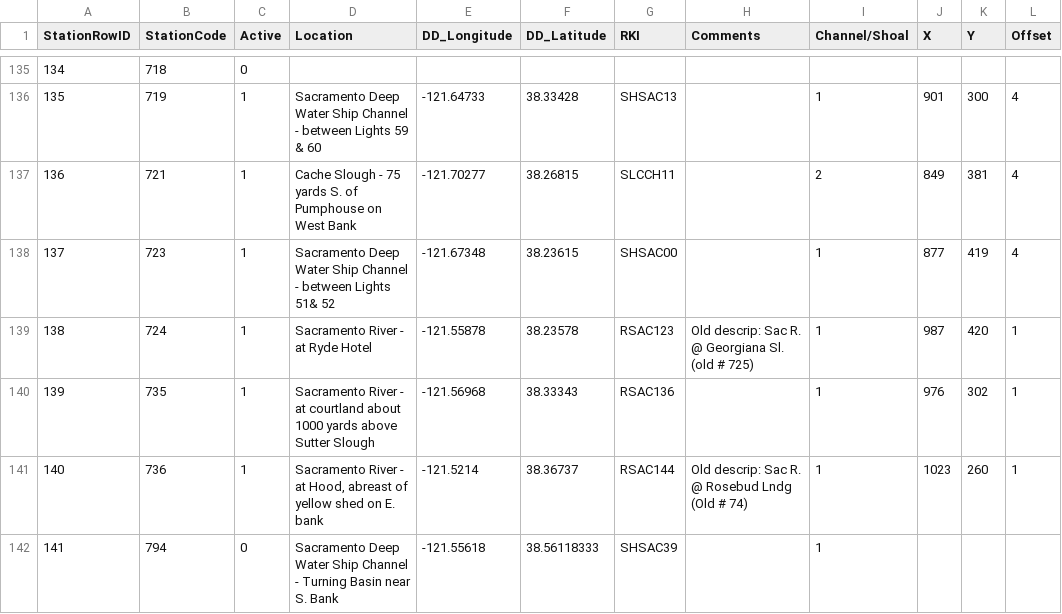
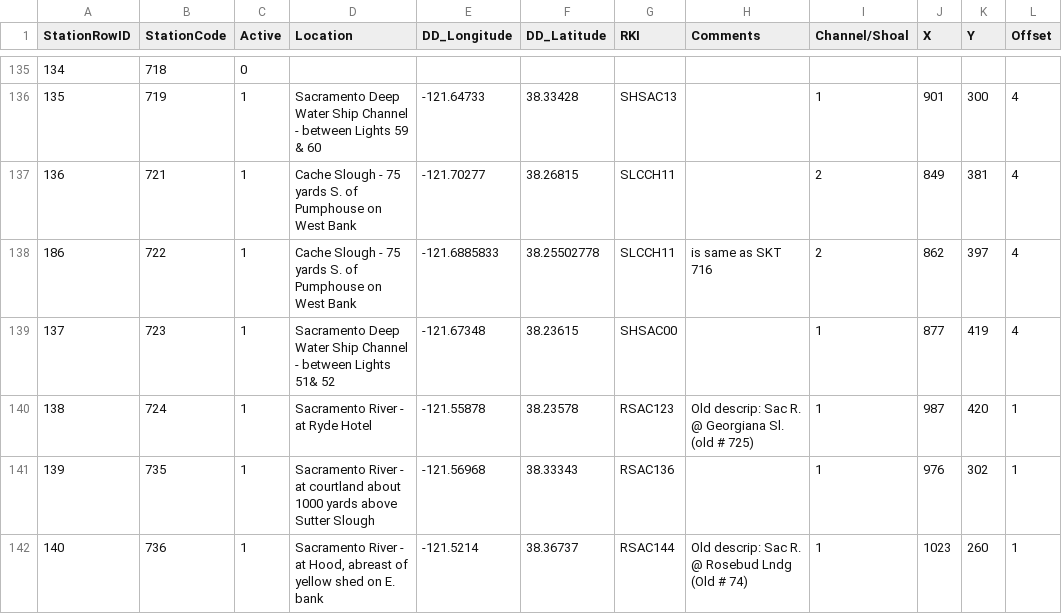
Before and after one commit to InteragencyEcologicalProgram/discretewq, a CSV file: data-raw/FMWT/StationsLookUp.csv, drawn as a sheet; only a part is shown, gaps mark what is left out; the shorter side is filled out with more unchanged rows.

Commit message:
Updated USGS data

```diff
--- a/data-raw/FMWT/StationsLookUp.csv
+++ b/data-raw/FMWT/StationsLookUp.csv
@@ -137,2 +137,3 @@
 136,"721",1,"Cache Slough - 75 yards S. of Pumphouse on West Bank","-121.70277","38.26815","SLCCH11",,2,849,381,4
+186,"722",1,"Cache Slough - 75 yards S. of Pumphouse on West Bank","-121.6885833","38.25502778","SLCCH11","is same as SKT 716",2,862,397,4
 137,"723",1,"Sacramento Deep Water Ship Channel - between Lights 51& 52","-121.67348","38.23615","SHSAC00",,1,877,419,4
```
Also changed, not shown: 10 other files.
